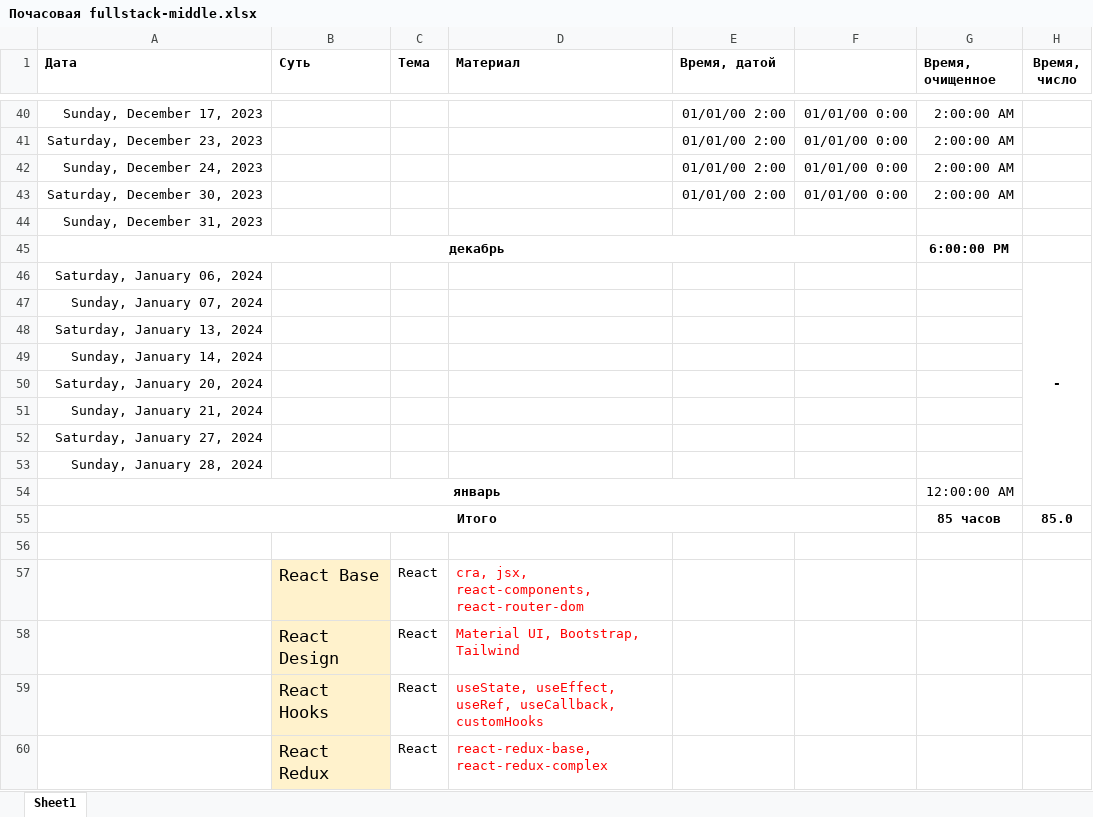
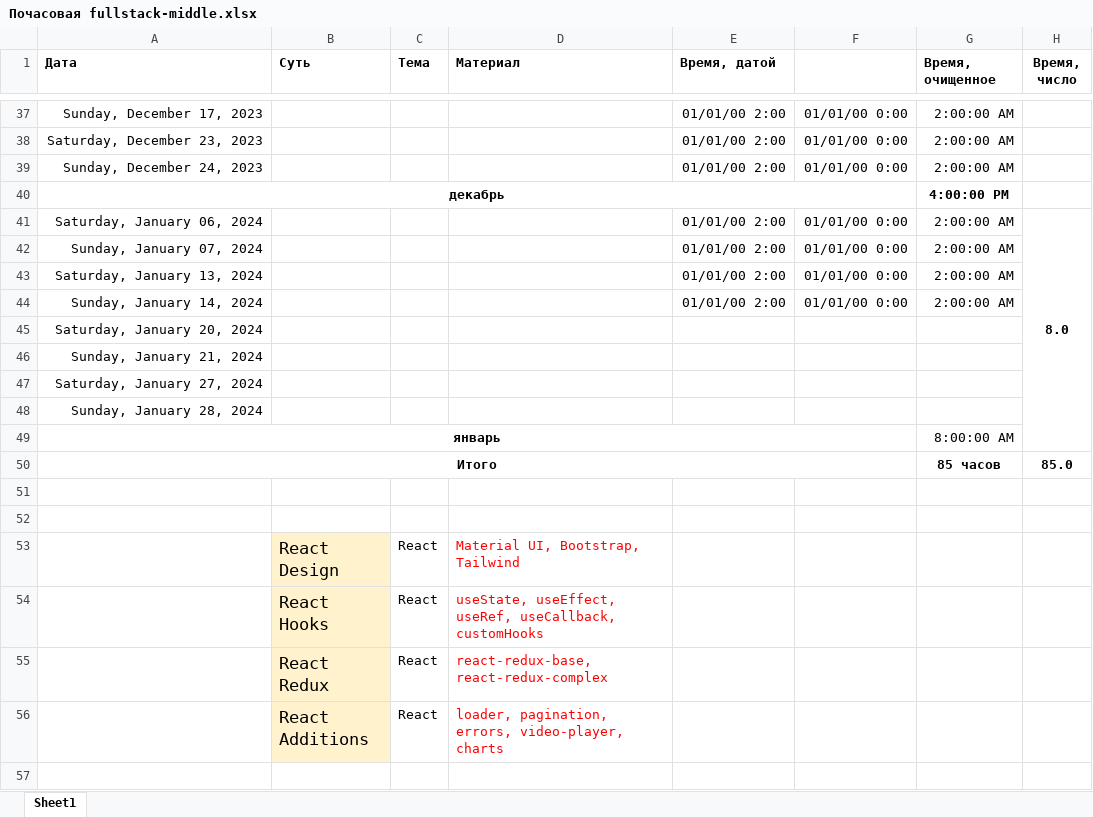
Before and after one commit to bogdandrienko/fullstack_web, an Excel workbook: Почасовая fullstack-middle.xlsx, sheet Sheet1, drawn as a sheet; only a part is shown, gaps mark what is left out; the shorter side is filled out with more unchanged rows; values as stored, in another font and other column widths than the file's, no borders; removed rows and columns are numbered as before the commit, all else as after; the diff covers the shown part only; the diff names each change by its address in the sheet, - before the commit and + after, or states it on an @@ line.

Commit message:
Update Почасовая fullstack-middle.xlsx

```diff
--- a/Почасовая fullstack-middle.xlsx (sheet Sheet1)
+++ b/Почасовая fullstack-middle.xlsx (sheet Sheet1)
-row 43: Saturday, December 30, 2023 |  |  |  | 01/01/00 2:00 | 01/01/00 0:00 | 2:00:00 AM
-row 44: Sunday, December 31, 2023
-G40 (Время, очищенное): 6:00:00 PM
+G40 (Время, очищенное): 4:00:00 PM
-row 46: Saturday, January 06, 2024 |  |  |  |  |  |  | -
-row 47: Sunday, January 07, 2024
-row 48: Saturday, January 13, 2024
-row 49: Sunday, January 14, 2024
+row 41: Saturday, January 06, 2024 |  |  |  | 01/01/00 2:00 | 01/01/00 0:00 | 2:00:00 AM | 8.0
+row 42: Sunday, January 07, 2024 |  |  |  | 01/01/00 2:00 | 01/01/00 0:00 | 2:00:00 AM
+row 43: Saturday, January 13, 2024 |  |  |  | 01/01/00 2:00 | 01/01/00 0:00 | 2:00:00 AM
+row 44: Sunday, January 14, 2024 |  |  |  | 01/01/00 2:00 | 01/01/00 0:00 | 2:00:00 AM
-G49 (Время, очищенное): 12:00:00 AM
+G49 (Время, очищенное): 8:00:00 AM
-row 52:  | React Base | React | cra, jsx, react-components, react-router-dom
+row 52: (empty)
-B52 fill: #FFF2CC
+B52 fill: none
```
Also changed, not shown: 3 removed rows, 6 edited cells, cell formats and merged cells elsewhere in this sheet, formulas that keep their value.
